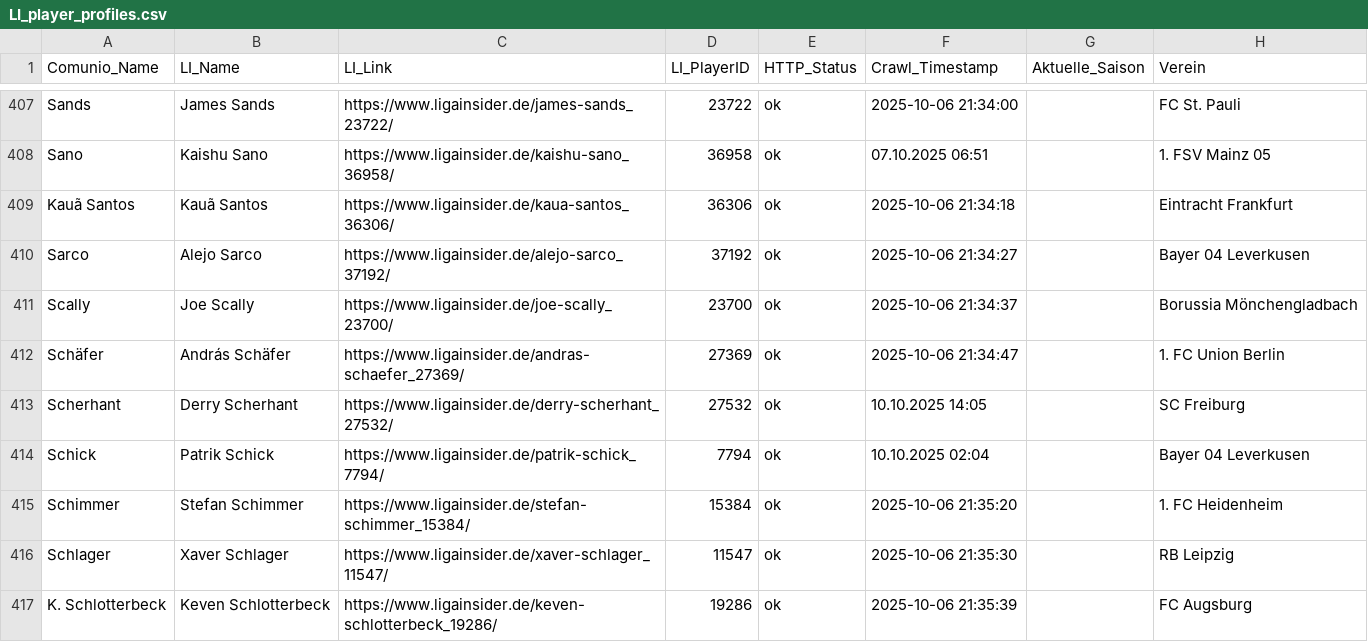
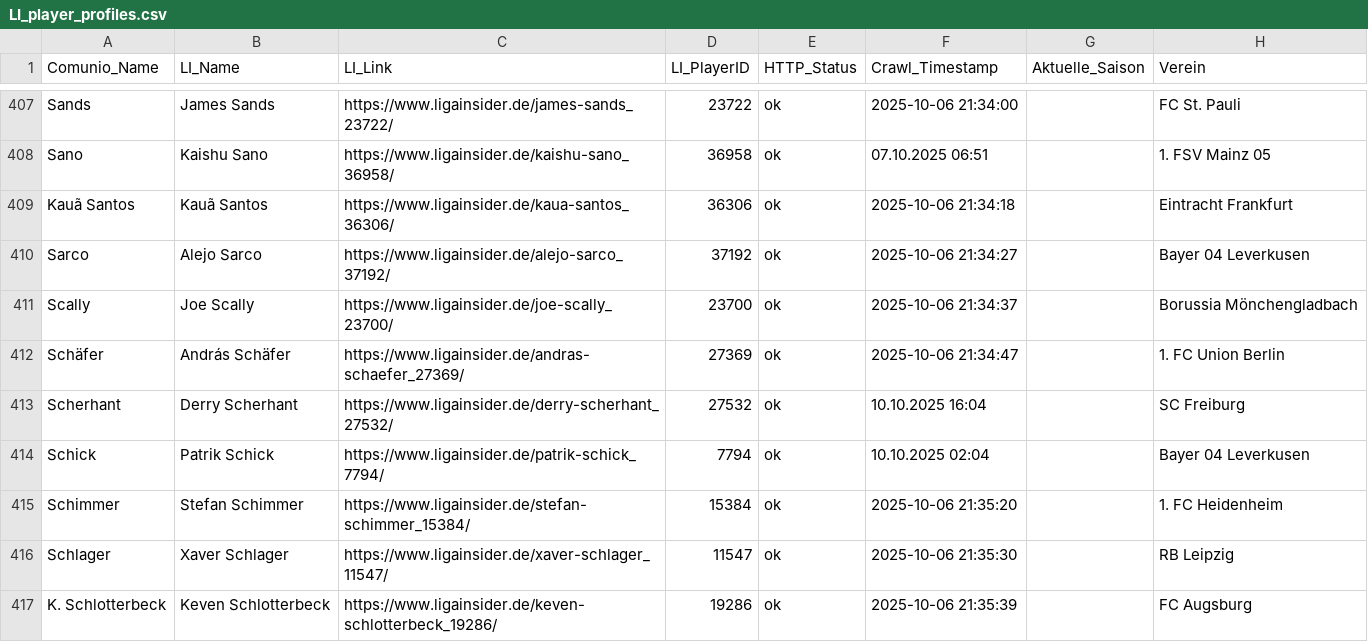
Before and after one commit to ternes90/comunio, a CSV file: data/LI_player_profiles.csv, drawn as a sheet; only a part is shown, gaps mark what is left out; the diff covers the shown part only; the diff names each change by its address in the sheet, - before the commit and + after, or states it on an @@ line.

```diff
--- a/data/LI_player_profiles.csv
+++ b/data/LI_player_profiles.csv
-F413 (Crawl_Timestamp): 10.10.2025 14:05
+F413 (Crawl_Timestamp): 10.10.2025 16:04
```
Also changed, not shown: 25 edited cells elsewhere in this file, data/COMP_TM_RESTZEIT.csv, data/TRANSACTIONS.csv, 2 other files.
